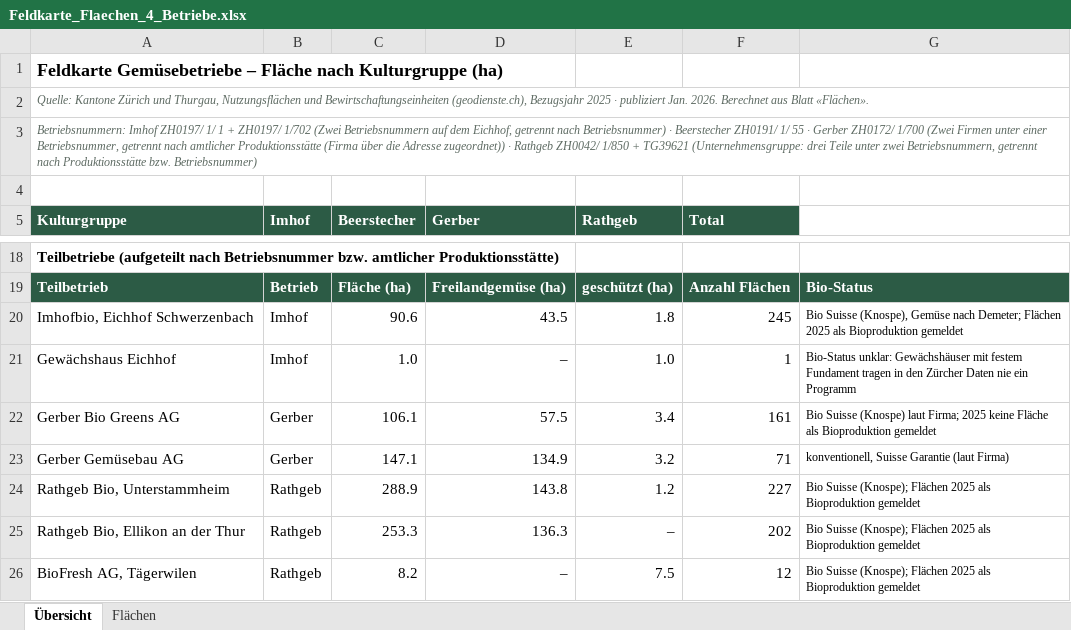
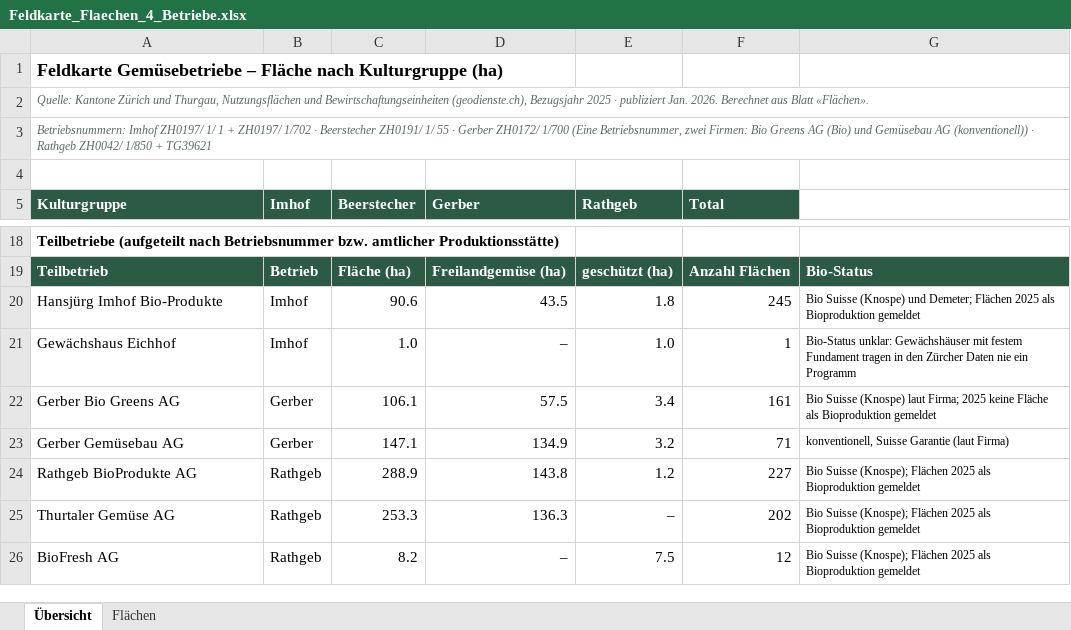
Before and after one commit to konvalinaalexander-max/qgis, an Excel workbook: output/Feldkarte_Flaechen_4_Betriebe.xlsx, sheet Übersicht, drawn as a sheet; only a part is shown, gaps mark what is left out; values as stored, in another font and other column widths than the file's, no borders; the diff names each change by its address in the sheet, - before the commit and + after, or states it on an @@ line.

```diff
--- a/output/Feldkarte_Flaechen_4_Betriebe.xlsx (sheet Übersicht)
+++ b/output/Feldkarte_Flaechen_4_Betriebe.xlsx (sheet Übersicht)
-A3 (Kulturgruppe): …ZH0197/ 1/702 (Zwei Betriebsnummern auf dem Eichhof, getrennt nach Betriebsnummer) · Beerstecher ZH0191/ 1/ 55 · Gerber ZH0172/ 1/700 (Zwei Firmen unter einer Betriebsnummer, getrennt nach amtlicher Produktionsstätte (Firma über die Adresse zugeordnet)) · Rathgeb ZH0042/ 1/850 + TG39621 (Unternehmensgruppe: drei Teile unter zwei Betriebsnummern, getrennt nach Produktionsstätte bzw. Betriebsnummer)
+A3 (Kulturgruppe): …ZH0197/ 1/702 · Beerstecher ZH0191/ 1/ 55 · Gerber ZH0172/ 1/700 (Eine Betriebsnummer, zwei Firmen: Bio Greens AG (Bio) und Gemüsebau AG (konventionell)) · Rathgeb ZH0042/ 1/850 + TG39621
-A20 (Kulturgruppe): Imhofbio, Eichhof Schwerzenbach
+A20 (Kulturgruppe): Hansjürg Imhof Bio-Produkte
-G20: Bio Suisse (Knospe), Gemüse nach Demeter; Flächen…
+G20: Bio Suisse (Knospe) und Demeter; Flächen…
-A24 (Kulturgruppe): Rathgeb Bio, Unterstammheim
+A24 (Kulturgruppe): Rathgeb BioProdukte AG
-A25 (Kulturgruppe): Rathgeb Bio, Ellikon an der Thur
+A25 (Kulturgruppe): Thurtaler Gemüse AG
-A26 (Kulturgruppe): BioFresh AG, Tägerwilen
+A26 (Kulturgruppe): BioFresh AG
```
Also changed, not shown: sheet Flächen, 6 other files.
